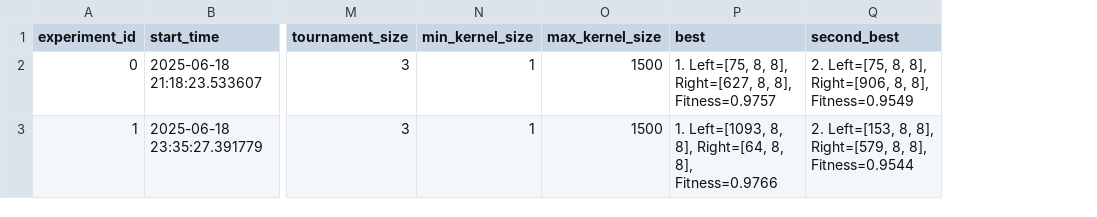
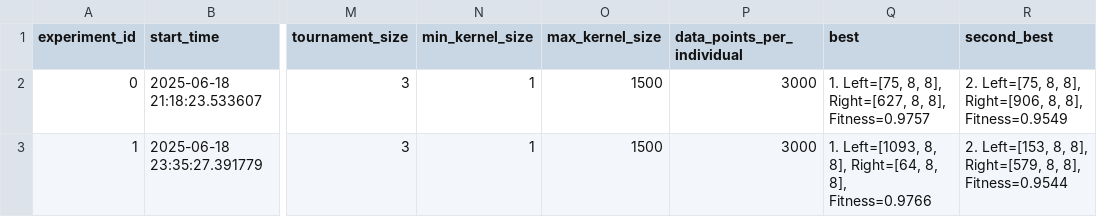
Before and after one commit to emilhar/signal_fusion_nas, a CSV file: SLEAP/Logs/ExperimentStatsLog.csv, drawn as a sheet; only a part is shown, gaps mark what is left out; the diff names each change by its address in the sheet, - before the commit and + after, or states it on an @@ line.

```diff
--- a/SLEAP/Logs/ExperimentStatsLog.csv
+++ b/SLEAP/Logs/ExperimentStatsLog.csv
+column P (data_points_per_individual), rows 2-3: 3000 | 3000
```
Also changed, not shown: 3 other files.
